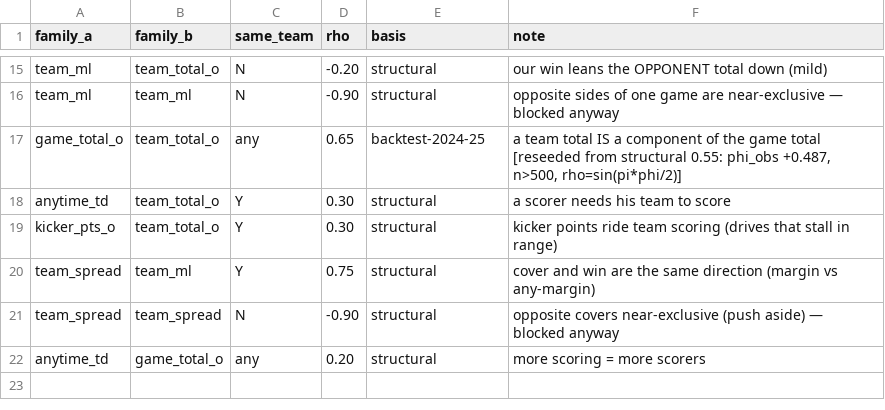
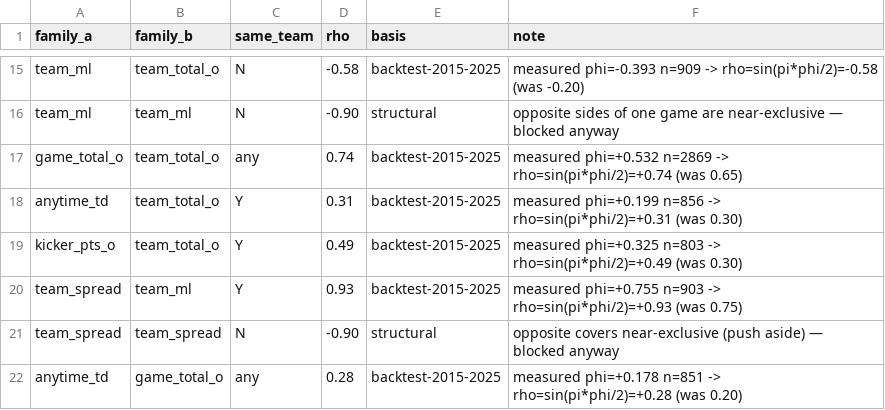
Before and after one commit to nns50/nfl_parlay_builder, a CSV file: config/corr_matrix.csv, drawn as a sheet; only a part is shown, gaps mark what is left out; the diff covers the shown part only; the diff names each change by its address in the sheet, - before the commit and + after, or states it on an @@ line.

```diff
--- a/config/corr_matrix.csv
+++ b/config/corr_matrix.csv
-D15 (rho): -0.20
+D15 (rho): -0.58
-E15 (basis): structural
+E15 (basis): backtest-2015-2025
-F15 (note): our win leans the OPPONENT total down (mild)
+F15 (note): measured phi=-0.393 n=909 -> rho=sin(pi*phi/2)=-0.58 (was -0.20)
-D17 (rho): 0.65
+D17 (rho): 0.74
-E17 (basis): backtest-2024-25
+E17 (basis): backtest-2015-2025
-F17 (note): a team total IS a component of the game total [reseeded from structural 0.55: phi_obs +0.487, n>500, rho=sin(pi*phi/2)]
+F17 (note): measured phi=+0.532 n=2869 -> rho=sin(pi*phi/2)=+0.74 (was 0.65)
-D18 (rho): 0.30
+D18 (rho): 0.31
-E18:E20 (basis): structural
+E18:E20 (basis): backtest-2015-2025
-F18 (note): a scorer needs his team to score
+F18 (note): measured phi=+0.199 n=856 -> rho=sin(pi*phi/2)=+0.31 (was 0.30)
-D19 (rho): 0.30
+D19 (rho): 0.49
-F19 (note): kicker points ride team scoring (drives that stall in range)
+F19 (note): measured phi=+0.325 n=803 -> rho=sin(pi*phi/2)=+0.49 (was 0.30)
-D20 (rho): 0.75
+D20 (rho): 0.93
-F20 (note): cover and win are the same direction (margin vs any-margin)
+F20 (note): measured phi=+0.755 n=903 -> rho=sin(pi*phi/2)=+0.93 (was 0.75)
-D22 (rho): 0.20
+D22 (rho): 0.28
-E22 (basis): structural
+E22 (basis): backtest-2015-2025
-F22 (note): more scoring = more scorers
+F22 (note): measured phi=+0.178 n=851 -> rho=sin(pi*phi/2)=+0.28 (was 0.20)
```
Also changed, not shown: 38 edited cells elsewhere in this file, 6 other files.
